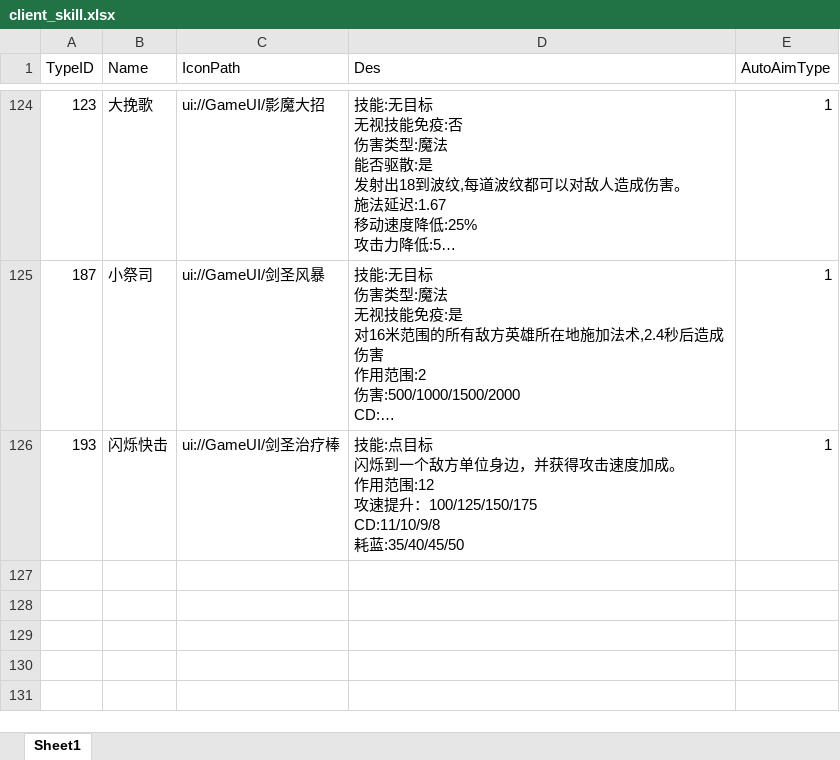
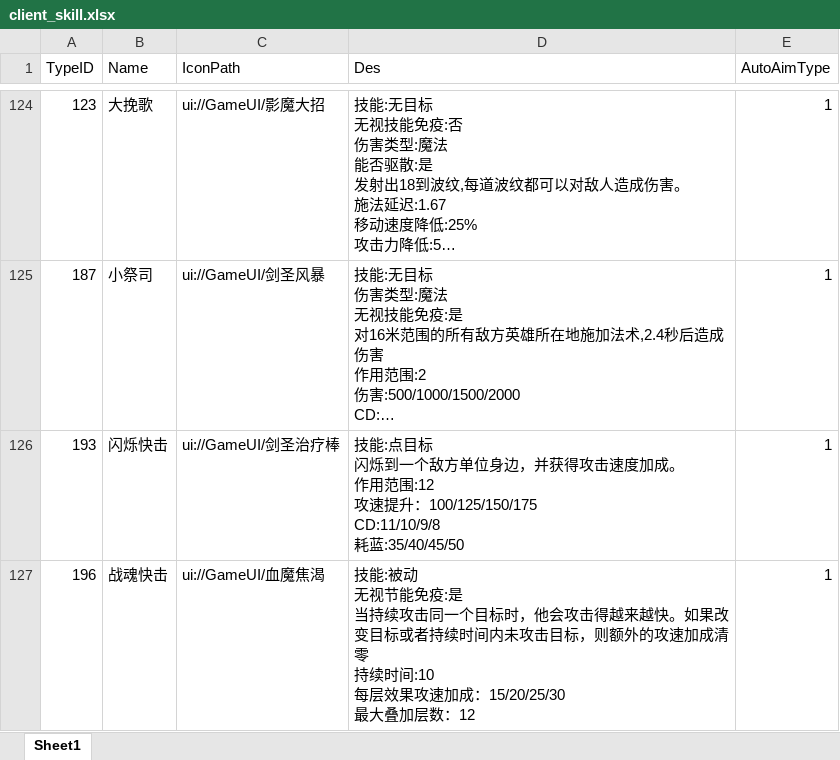
Before and after one commit to chenyang6534/dotanet_client, an Excel workbook: Excel/client_skill.xlsx, sheet Sheet1, drawn as a sheet; only a part is shown, gaps mark what is left out; long unchanged cells end in …; values as stored, in another font and other column widths than the file's, no borders; ↵ is a line break in a cell; the diff names each change by its address in the sheet, - before the commit and + after, or states it on an @@ line.

```diff
--- a/Excel/client_skill.xlsx (sheet Sheet1)
+++ b/Excel/client_skill.xlsx (sheet Sheet1)
+row 127: 196 | 战魂快击 | ui://GameUI/血魔焦渴 | 技能:被动 ↵ 无视节能免疫:是 ↵ 当持续攻击同一个目标时，他会攻击得越来越快。如果改变目标或者持续时间内未攻击目标，则额外的攻速加成清零 ↵ 持续时间:10 ↵ 每层效果攻速加成：15/20/25/30 ↵ 最大叠加层数：12 | 1
```
Also changed, not shown: Excel/buff_effect.xlsx.
